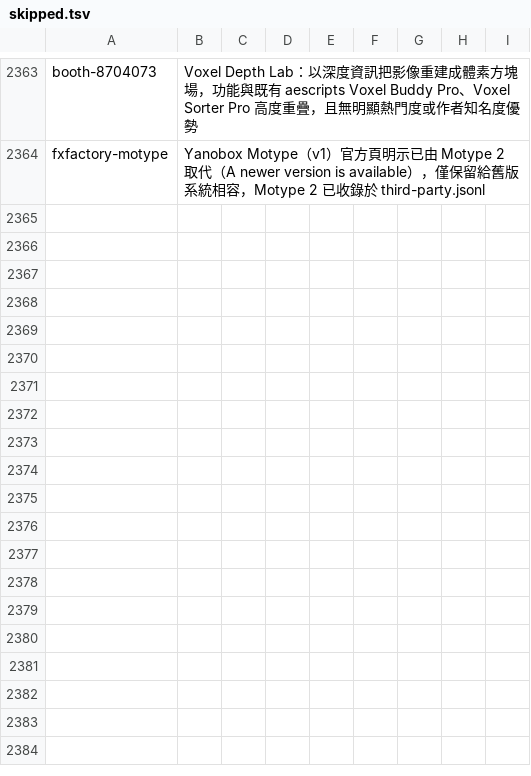
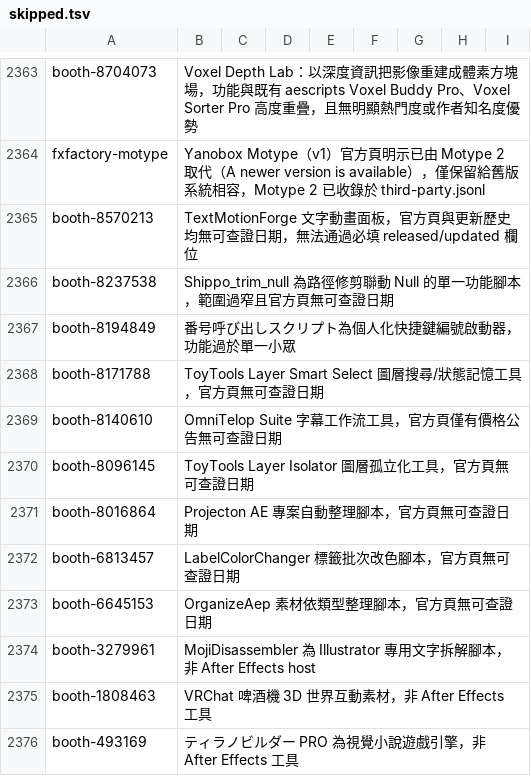
Before and after one commit to xup61069/ae-effects-db, a TSV file: curation/skipped.tsv, drawn as a sheet; only a part is shown, gaps mark what is left out; the diff names each change by its address in the sheet, - before the commit and + after, or states it on an @@ line.

Commit message:
data: add BOOTH footage relink/cleanup script (NT3_FootageList)
BOOTH workflow-keyword sweep (整理/バッチ/レンダー/プロキシ/エクスプレッション/リグ ×
スクリプト・AE). Added NT3_FootageList (link status dashboard, batch
relink, unused-asset cleanup). 9 other candidates skipped for lacking a
verifiable release/update date on the official page, plus 2 unrelated
non-AE matches; recorded in curation/skipped.tsv.

```diff
--- a/curation/skipped.tsv
+++ b/curation/skipped.tsv
+row 2365: booth-8570213 | TextMotionForge 文字動畫面板，官方頁與更新歷史均無可查證日期，無法通過必填 released/updated 欄位
+row 2366: booth-8237538 | Shippo_trim_null 為路徑修剪聯動 Null 的單一功能腳本，範圍過窄且官方頁無可查證日期
+row 2367: booth-8194849 | 番号呼び出しスクリプト為個人化快捷鍵編號啟動器，功能過於單一小眾
+row 2368: booth-8171788 | ToyTools Layer Smart Select 圖層搜尋/狀態記憶工具，官方頁無可查證日期
+row 2369: booth-8140610 | OmniTelop Suite 字幕工作流工具，官方頁僅有價格公告無可查證日期
+row 2370: booth-8096145 | ToyTools Layer Isolator 圖層孤立化工具，官方頁無可查證日期
+row 2371: booth-8016864 | Projecton AE 專案自動整理腳本，官方頁無可查證日期
+row 2372: booth-6813457 | LabelColorChanger 標籤批次改色腳本，官方頁無可查證日期
+row 2373: booth-6645153 | OrganizeAep 素材依類型整理腳本，官方頁無可查證日期
+row 2374: booth-3279961 | MojiDisassembler 為 Illustrator 專用文字拆解腳本，非 After Effects host
+row 2375: booth-1808463 | VRChat 啤酒機 3D 世界互動素材，非 After Effects 工具
+row 2376: booth-493169 | ティラノビルダー PRO 為視覺小說遊戲引擎，非 After Effects 工具
```
Also changed, not shown: 10 other files.
